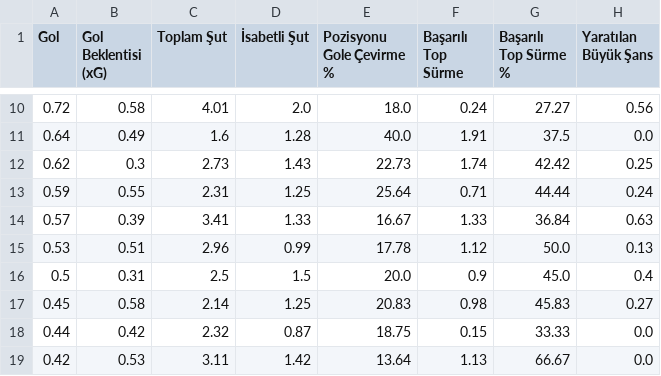
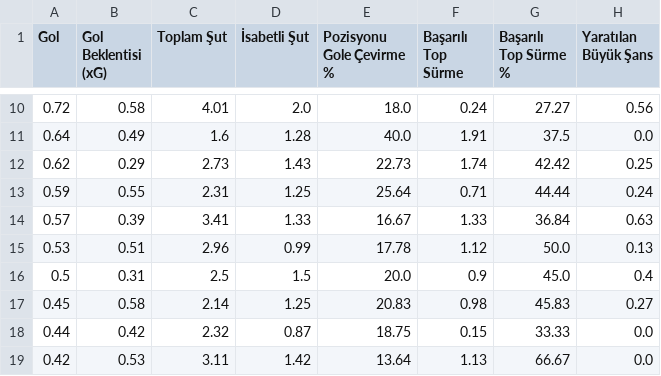
Before and after one commit to scatterradarcsv/sofa_csv, a CSV file: forwards_per90.csv, drawn as a sheet; only a part is shown, gaps mark what is left out; the diff names each change by its address in the sheet, - before the commit and + after, or states it on an @@ line.

Commit message:
Updated forwards_per90.csv

```diff
--- a/forwards_per90.csv
+++ b/forwards_per90.csv
-B12 (Gol Beklentisi (xG)): 0.3
+B12 (Gol Beklentisi (xG)): 0.29
```
